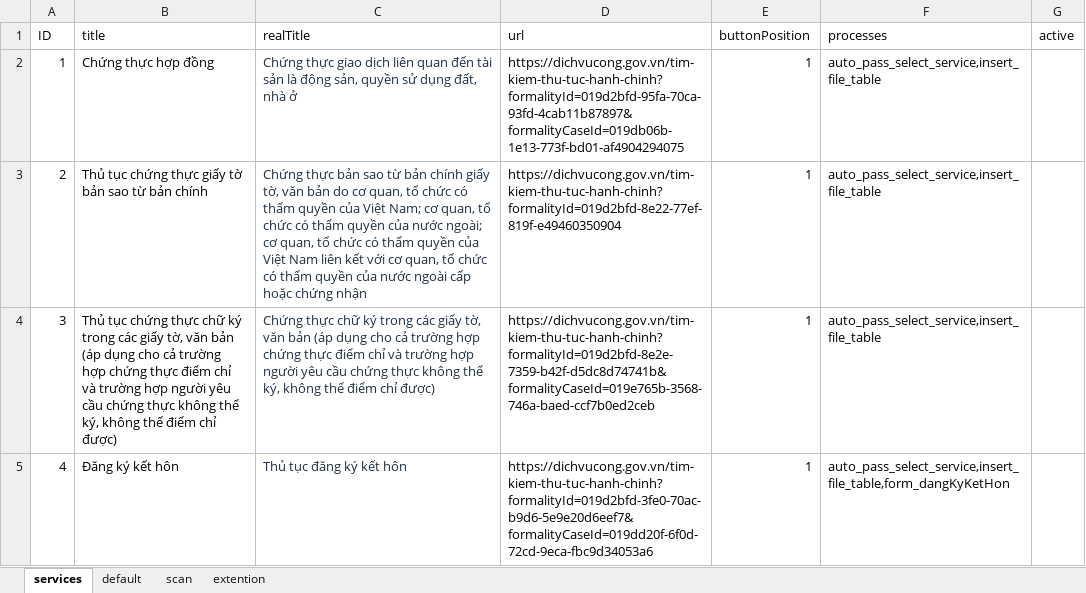
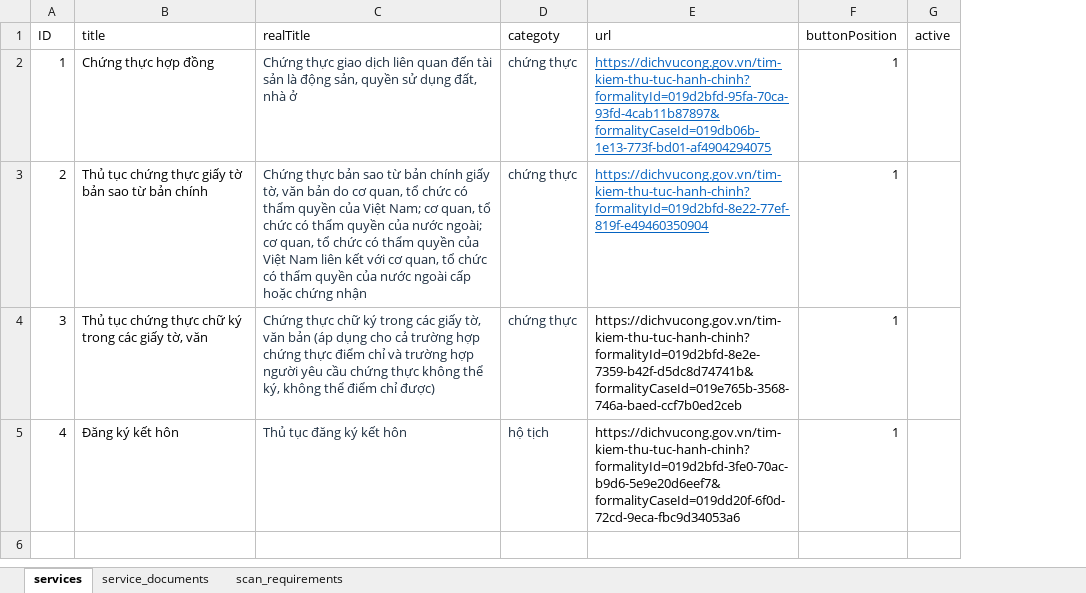
Before and after one commit to an22112002/digital_public_administration_project, an Excel workbook: HUB/database/data.xlsx, sheet services, drawn as a sheet; values as stored, in another font and other column widths than the file's, no borders; removed rows and columns are numbered as before the commit, all else as after; the diff names each change by its address in the sheet, - before the commit and + after, or states it on an @@ line.

```diff
--- a/HUB/database/data.xlsx (sheet services)
+++ b/HUB/database/data.xlsx (sheet services)
-sheet tab: default
+sheet tab: service_documents
-sheet tab: scan
+sheet tab: scan_requirements
-sheet tab: extention
+column D (categoty), rows 2-5: chứng thực | chứng thực | chứng thực | hộ tịch
-column F (processes), rows 2-5: auto_pass_select_service,insert_file_table | auto_pass_select_service,insert_file_table | auto_pass_select_service,insert_file_table | auto_pass_select_service,insert_file_table,form_dangKyKetHon
@@ E2:E3 underline: off → on, text colour: black → #0563C1 @@
-B4 (title): …tờ, văn bản (áp dụng cho cả trường hợp chứng thực điểm chỉ và trường hợp người yêu cầu chứng thực không thể ký, không thể điểm chỉ được)
+B4 (title): …tờ, văn
```
Also changed, not shown: sheet scan_requirements, sheet service_documents, 21 other files.
